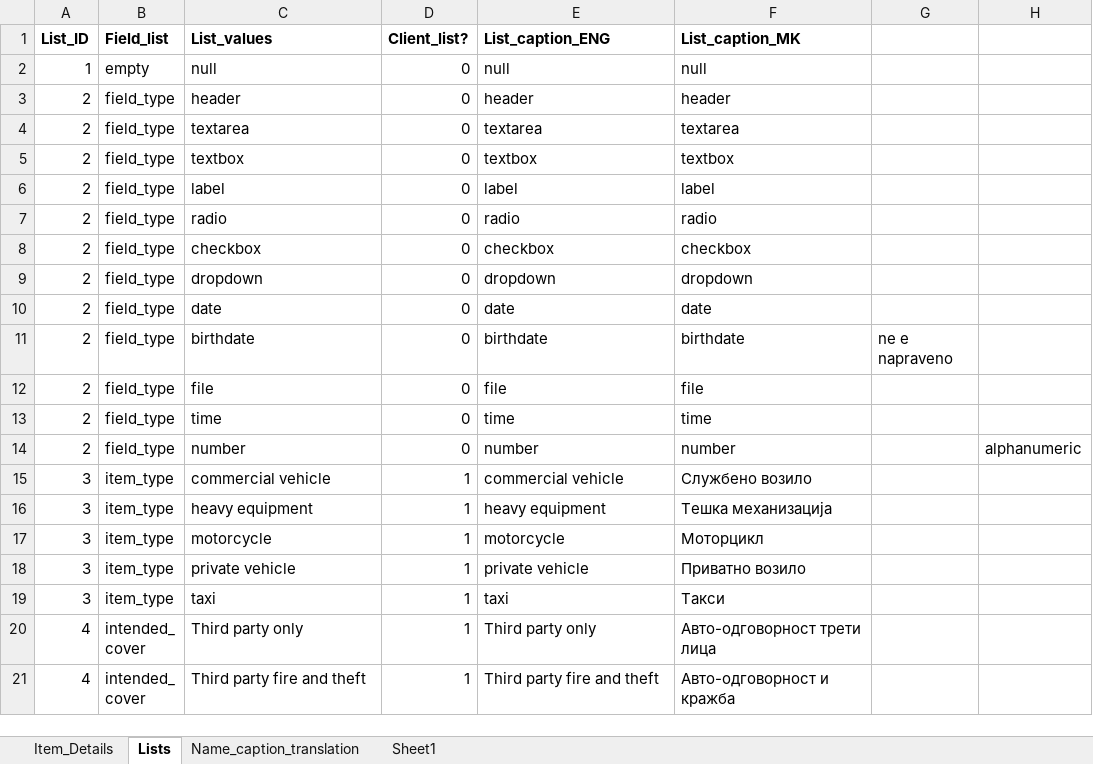
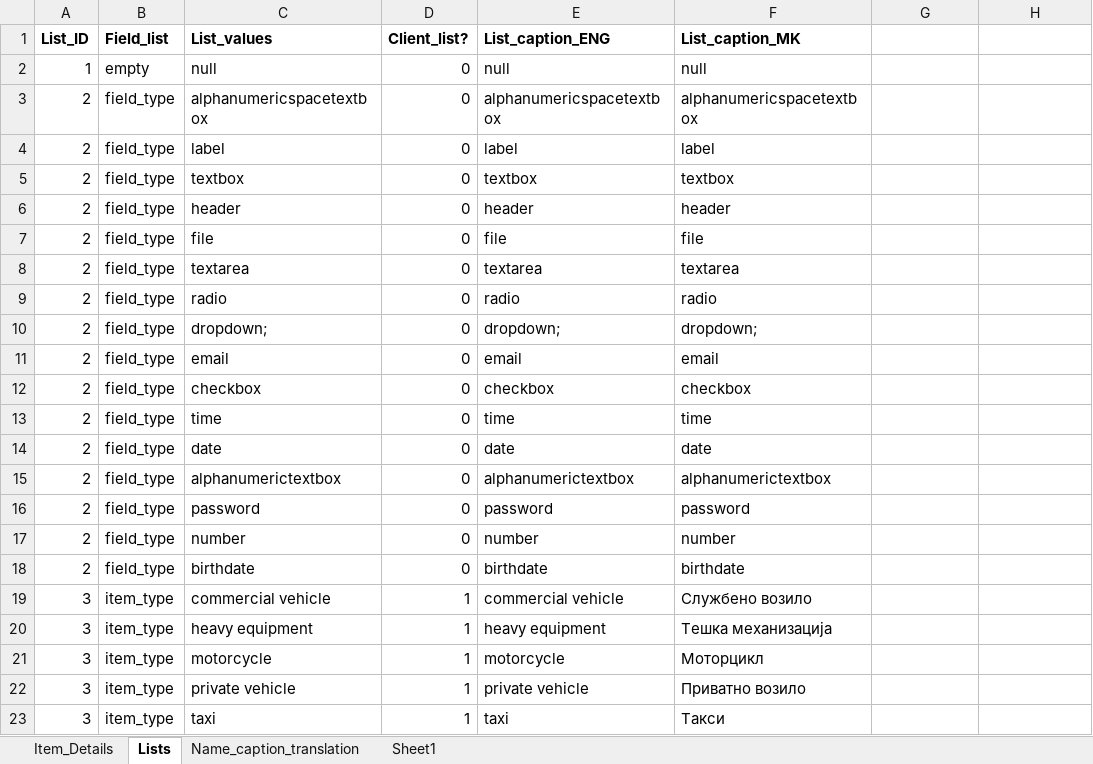
Before and after one commit to angelaspirkoska/Insured-Traveling-Presentation, an Excel workbook: Authentication.WEB/ExcelConfig/config_file.xlsx, sheet Lists, drawn as a sheet; only a part is shown; the shorter side is filled out with more unchanged rows; values as stored, in another font and other column widths than the file's, no borders; removed rows and columns are numbered as before the commit, all else as after; the diff names each change by its address in the sheet, - before the commit and + after, or states it on an @@ line.

Commit message:
added alphanumeric types of input for form builder

```diff
--- a/Authentication.WEB/ExcelConfig/config_file.xlsx (sheet Lists)
+++ b/Authentication.WEB/ExcelConfig/config_file.xlsx (sheet Lists)
+row 3: 2 | field_type | alphanumericspacetextbox | 0 | alphanumericspacetextbox | alphanumericspacetextbox
@@ row 6 moved to row 4: 2 @@
@@ row 12 moved to row 7: 2 @@
+row 10: 2 | field_type | dropdown; | 0 | dropdown; | dropdown;
+row 11: 2 | field_type | email | 0 | email | email
-C13 (List_values): dropdown
+C13 (List_values): time
-E13 (List_caption_ENG): dropdown
+E13 (List_caption_ENG): time
-F13 (List_caption_MK): dropdown
+F13 (List_caption_MK): time
-row 11: 2 | field_type | birthdate | 0 | birthdate | birthdate | ne e napraveno
-C15 (List_values): time
+C15 (List_values): alphanumerictextbox
-E15 (List_caption_ENG): time
+E15 (List_caption_ENG): alphanumerictextbox
-F15 (List_caption_MK): time
+F15 (List_caption_MK): alphanumerictextbox
+row 16: 2 | field_type | password | 0 | password | password
-H17: alphanumeric
+H17: (empty)
+row 18: 2 | field_type | birthdate | 0 | birthdate | birthdate
```
Also changed, not shown: sheet Item_Details, 1 other file.
